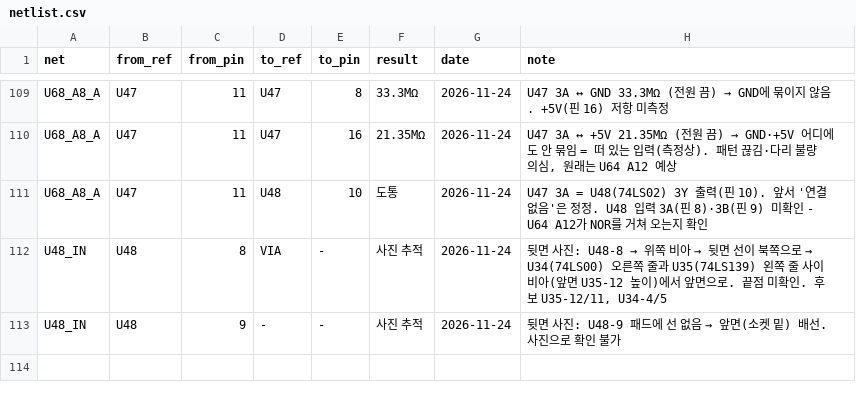
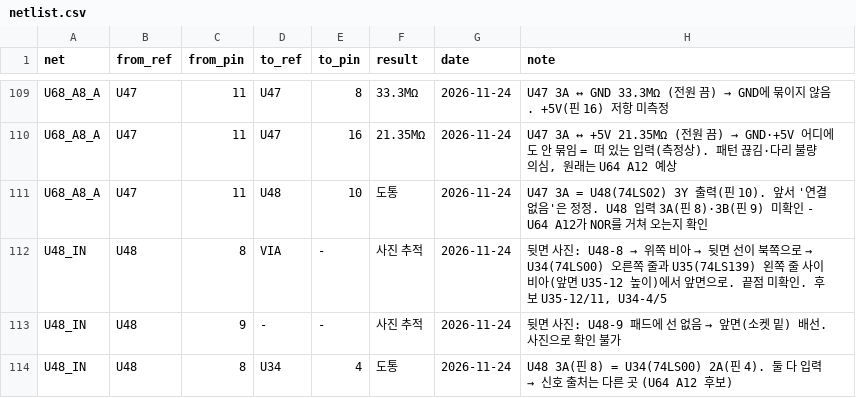
Before and after one commit to mildstorm/HART, a CSV file: data/netlist.csv, drawn as a sheet; only a part is shown, gaps mark what is left out; the diff names each change by its address in the sheet, - before the commit and + after, or states it on an @@ line.

Commit message:
netlist: U48-8 shares net with U34-4

```diff
--- a/data/netlist.csv
+++ b/data/netlist.csv
+row 114: U48_IN | U48 | 8 | U34 | 4 | 도통 | 2026-11-24 | U48 3A(핀 8) = U34(74LS00) 2A(핀 4). 둘 다 입력 → 신호 출처는 다른 곳 (U64 A12 후보)
```
